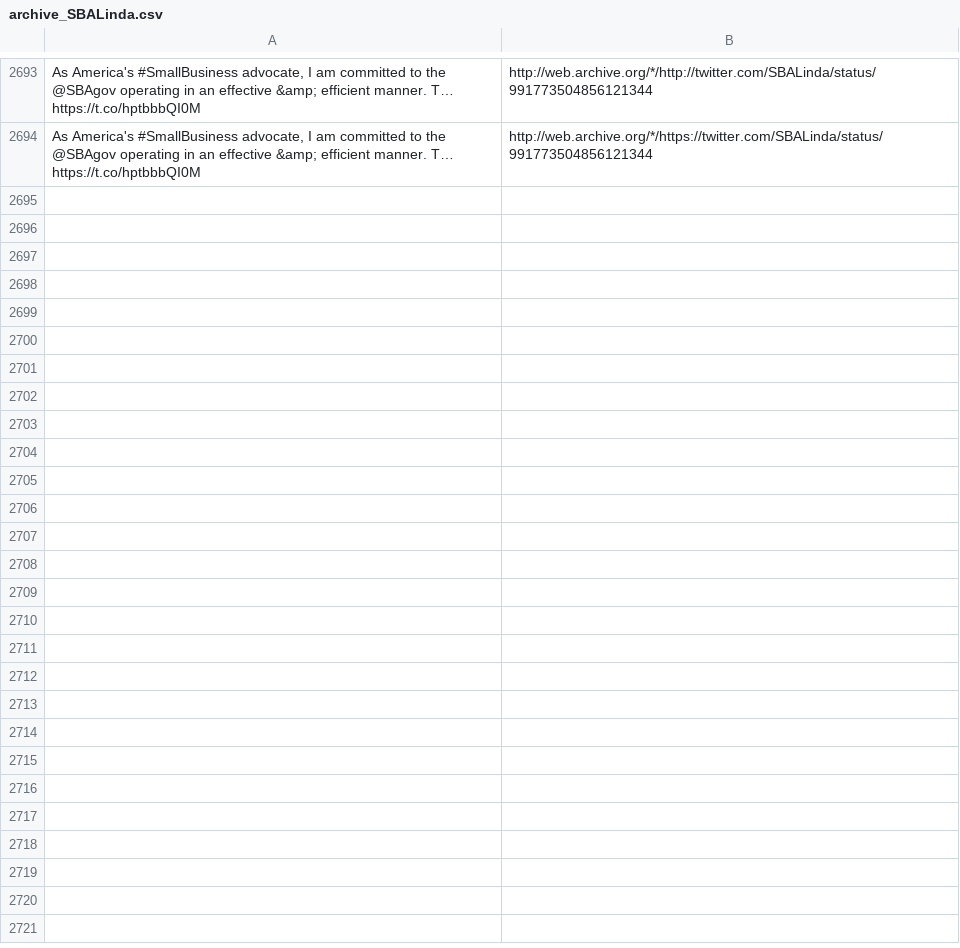
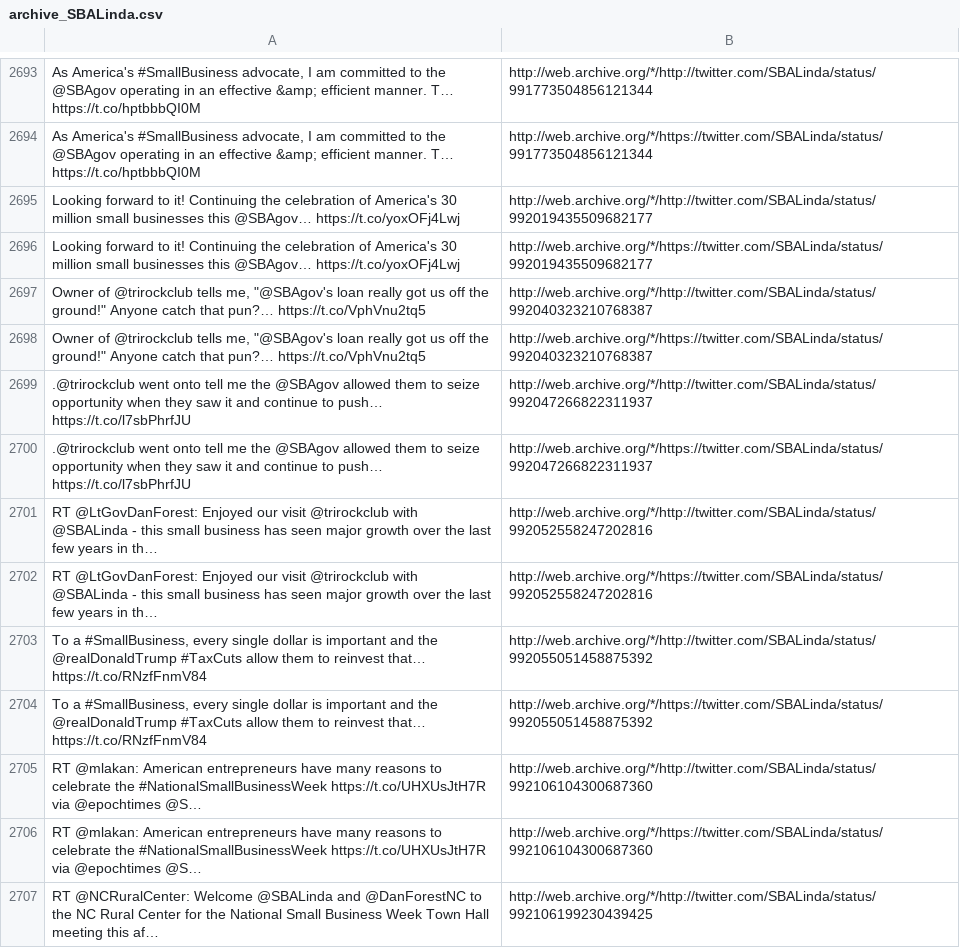
Before and after one commit to patrick-brian-mooney/archive-junta, a CSV file: data/archive_SBALinda.csv, drawn as a sheet; only a part is shown, gaps mark what is left out; the diff covers the shown part only; the diff names each change by its address in the sheet, - before the commit and + after, or states it on an @@ line.

```diff
--- a/data/archive_SBALinda.csv
+++ b/data/archive_SBALinda.csv
+row 2695: Looking forward to it! Continuing the celebration of America's 30 million small businesses this @SBAgov… https://t.co/yoxOFj4Lwj | http://web.archive.org/*/http://twitter.com/SBALinda/status/992019435509682177
+row 2696: Looking forward to it! Continuing the celebration of America's 30 million small businesses this @SBAgov… https://t.co/yoxOFj4Lwj | http://web.archive.org/*/https://twitter.com/SBALinda/status/992019435509682177
+row 2697: Owner of @trirockclub tells me, "@SBAgov's loan really got us off the ground!" Anyone catch that pun?… https://t.co/VphVnu2tq5 | http://web.archive.org/*/http://twitter.com/SBALinda/status/992040323210768387
+row 2698: Owner of @trirockclub tells me, "@SBAgov's loan really got us off the ground!" Anyone catch that pun?… https://t.co/VphVnu2tq5 | http://web.archive.org/*/https://twitter.com/SBALinda/status/992040323210768387
+row 2699: .@trirockclub went onto tell me the @SBAgov allowed them to seize opportunity when they saw it and continue to push… https://t.co/l7sbPhrfJU | http://web.archive.org/*/http://twitter.com/SBALinda/status/992047266822311937
+row 2700: .@trirockclub went onto tell me the @SBAgov allowed them to seize opportunity when they saw it and continue to push… https://t.co/l7sbPhrfJU | http://web.archive.org/*/https://twitter.com/SBALinda/status/992047266822311937
+row 2701: RT @LtGovDanForest: Enjoyed our visit @trirockclub with @SBALinda - this small business has seen major growth over the last few years in th… | http://web.archive.org/*/http://twitter.com/SBALinda/status/992052558247202816
+row 2702: RT @LtGovDanForest: Enjoyed our visit @trirockclub with @SBALinda - this small business has seen major growth over the last few years in th… | http://web.archive.org/*/https://twitter.com/SBALinda/status/992052558247202816
+row 2703: To a #SmallBusiness, every single dollar is important and the @realDonaldTrump #TaxCuts allow them to reinvest that… https://t.co/RNzfFnmV84 | http://web.archive.org/*/http://twitter.com/SBALinda/status/992055051458875392
+row 2704: To a #SmallBusiness, every single dollar is important and the @realDonaldTrump #TaxCuts allow them to reinvest that… https://t.co/RNzfFnmV84 | http://web.archive.org/*/https://twitter.com/SBALinda/status/992055051458875392
+row 2705: RT @mlakan: American entrepreneurs have many reasons to celebrate the #NationalSmallBusinessWeek https://t.co/UHXUsJtH7R via @epochtimes @S… | http://web.archive.org/*/http://twitter.com/SBALinda/status/992106104300687360
+row 2706: RT @mlakan: American entrepreneurs have many reasons to celebrate the #NationalSmallBusinessWeek https://t.co/UHXUsJtH7R via @epochtimes @S… | http://web.archive.org/*/https://twitter.com/SBALinda/status/992106104300687360
+row 2707: RT @NCRuralCenter: Welcome @SBALinda and @DanForestNC to the NC Rural Center for the National Small Business Week Town Hall meeting this af… | http://web.archive.org/*/http://twitter.com/SBALinda/status/992106199230439425
```
Also changed, not shown: 13 added rows elsewhere in this file, data/archive_DepSecHargan.csv, data/archive_JessicaDitto45.csv, 26 other files.
